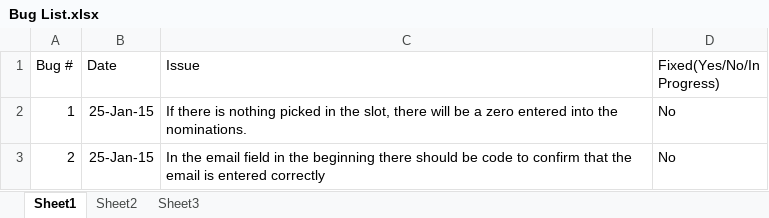
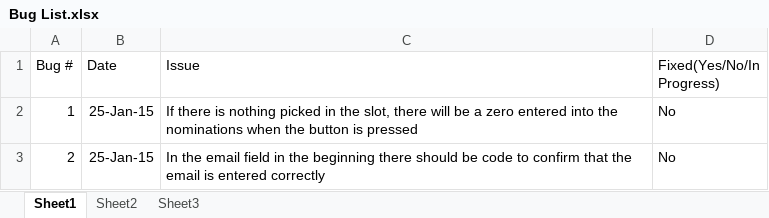
Before and after one commit to hammerheadzoid/oscars, an Excel workbook: Bug List.xlsx, sheet Sheet1, drawn as a sheet; values as stored, in another font and other column widths than the file's, no borders; the diff names each change by its address in the sheet, - before the commit and + after, or states it on an @@ line.

Commit message:
Work on Nominations page
trying to get the drop down forms in nomination working. it is currently
now working but I have some usefull stuff in the scrappy.txt file

```diff
--- a/Bug List.xlsx (sheet Sheet1)
+++ b/Bug List.xlsx (sheet Sheet1)
-C2 (Issue): …into the nominations.
+C2 (Issue): …into the nominations when the button is pressed
```
Also changed, not shown: 3 other files.
